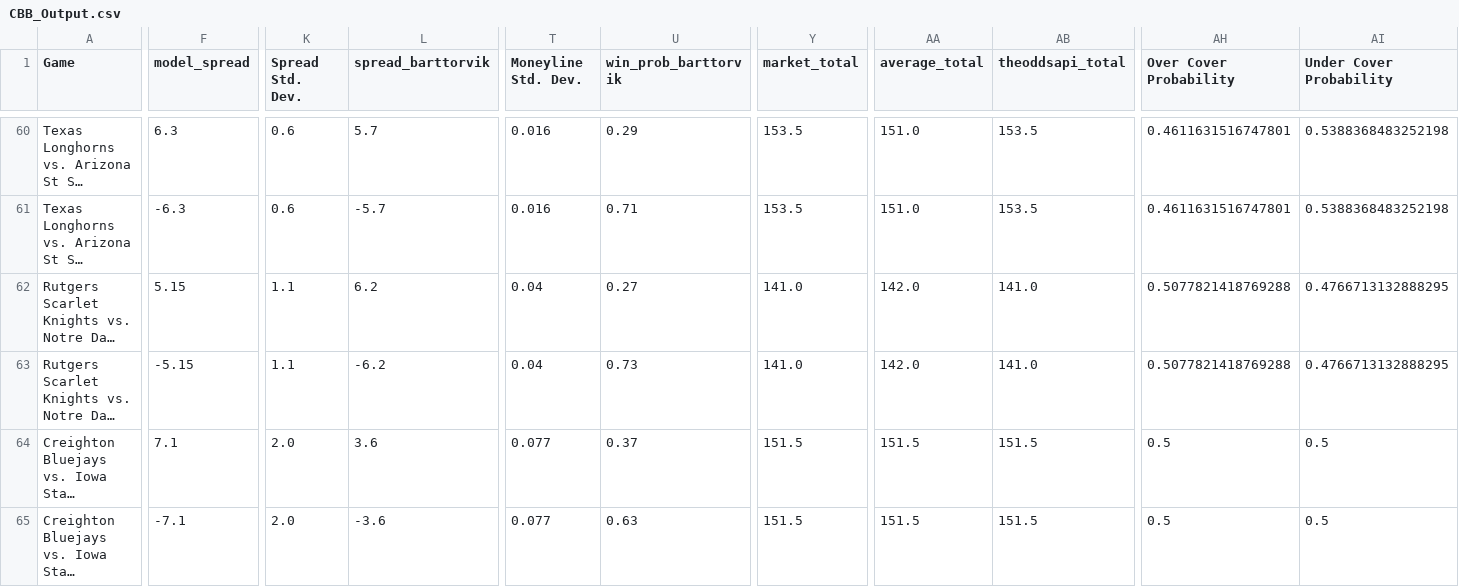
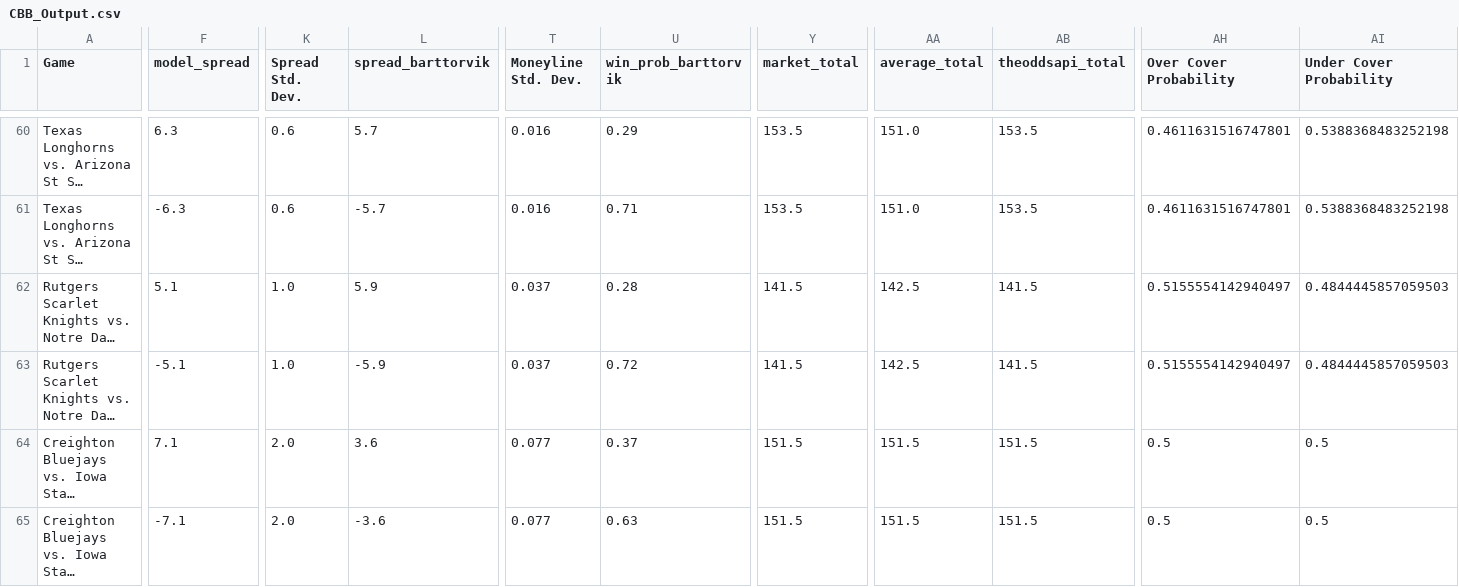
Before and after one commit to trashduty/cbb, a CSV file: CBB_Output.csv, drawn as a sheet; only a part is shown, gaps mark what is left out; long unchanged cells end in …; the diff covers the shown part only; the diff names each change by its address in the sheet, - before the commit and + after, or states it on an @@ line.

```diff
--- a/CBB_Output.csv
+++ b/CBB_Output.csv
-F62 (model_spread): 5.15
+F62 (model_spread): 5.1
-K62:K63 (Spread Std. Dev.): 1.1
+K62:K63 (Spread Std. Dev.): 1.0
-L62 (spread_barttorvik): 6.2
+L62 (spread_barttorvik): 5.9
-T62:T63 (Moneyline Std. Dev.): 0.04
+T62:T63 (Moneyline Std. Dev.): 0.037
-U62 (win_prob_barttorvik): 0.27
+U62 (win_prob_barttorvik): 0.28
-Y62:Y63 (market_total): 141.0
+Y62:Y63 (market_total): 141.5
-AA62:AA63 (average_total): 142.0
+AA62:AA63 (average_total): 142.5
-AB62:AB63 (theoddsapi_total): 141.0
+AB62:AB63 (theoddsapi_total): 141.5
-AH62:AH63 (Over Cover Probability): 0.5077821418769288
+AH62:AH63 (Over Cover Probability): 0.5155554142940497
-AI62:AI63 (Under Cover Probability): 0.4766713132888295
+AI62:AI63 (Under Cover Probability): 0.4844445857059503
-F63 (model_spread): -5.15
+F63 (model_spread): -5.1
-L63 (spread_barttorvik): -6.2
+L63 (spread_barttorvik): -5.9
-U63 (win_prob_barttorvik): 0.73
+U63 (win_prob_barttorvik): 0.72
```
Also changed, not shown: 161 edited cells elsewhere in this file.
